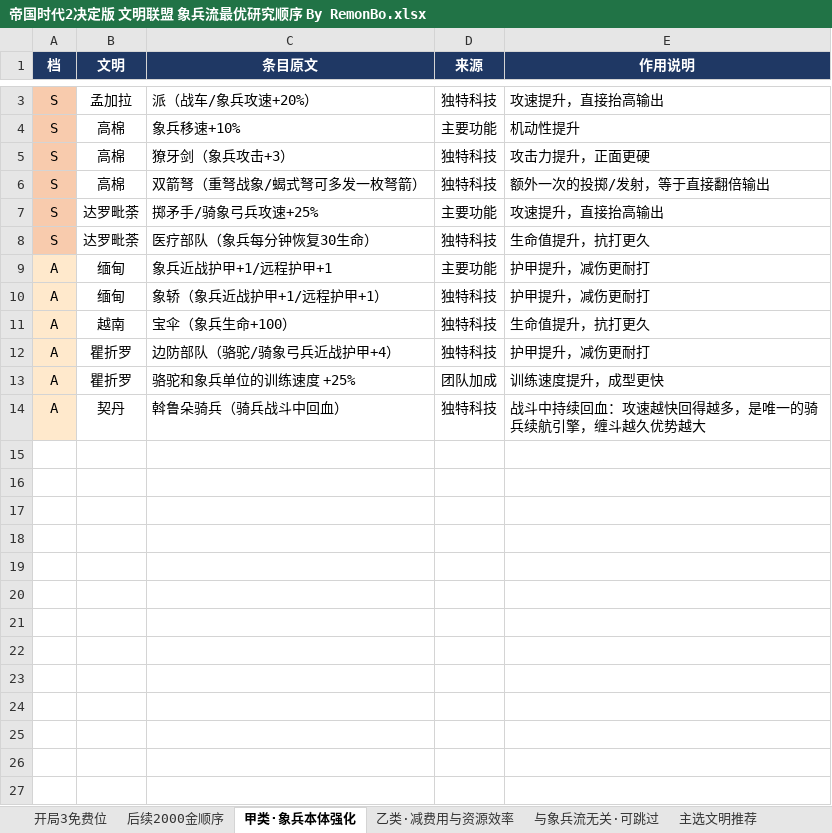
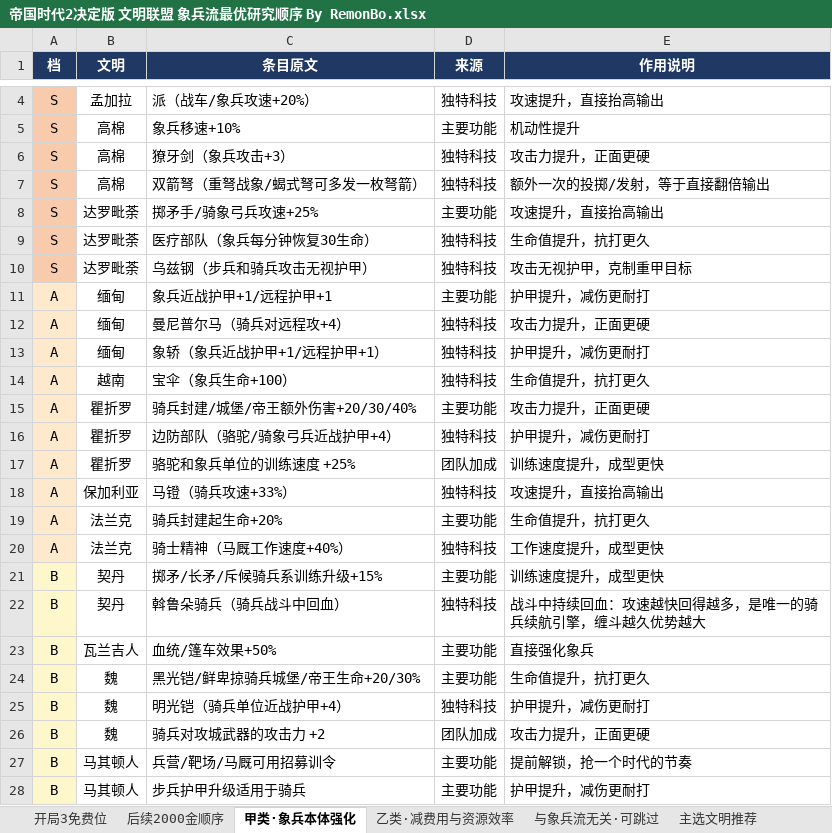
Before and after one commit to 198agk/aoe2de-civilization-guide, an Excel workbook: 帝国时代2决定版 文明联盟 象兵流最优研究顺序 By RemonBo.xlsx, sheet 甲类·象兵本体强化, drawn as a sheet; only a part is shown, gaps mark what is left out; values as stored, in another font and other column widths than the file's, no borders; addresses are those after the commit; the diff covers the shown part only; the diff names each change by its address in the sheet, - before the commit and + after, or states it on an @@ line.

```diff
--- a/帝国时代2决定版 文明联盟 象兵流最优研究顺序 By RemonBo.xlsx (sheet 甲类·象兵本体强化)
+++ b/帝国时代2决定版 文明联盟 象兵流最优研究顺序 By RemonBo.xlsx (sheet 甲类·象兵本体强化)
+row 10: S | 达罗毗荼 | 乌兹钢（步兵和骑兵攻击无视护甲） | 独特科技 | 攻击无视护甲，克制重甲目标
+row 12: A | 缅甸 | 曼尼普尔马（骑兵对远程攻+4） | 独特科技 | 攻击力提升，正面更硬
+row 15: A | 瞿折罗 | 骑兵封建/城堡/帝王额外伤害+20/30/40% | 主要功能 | 攻击力提升，正面更硬
+row 18: A | 保加利亚 | 马镫（骑兵攻速+33%） | 独特科技 | 攻速提升，直接抬高输出
+row 19: A | 法兰克 | 骑兵封建起生命+20% | 主要功能 | 生命值提升，抗打更久
+row 20: A | 法兰克 | 骑士精神（马厩工作速度+40%） | 独特科技 | 工作速度提升，成型更快
+row 21: B | 契丹 | 掷矛/长矛/斥候骑兵系训练升级+15% | 主要功能 | 训练速度提升，成型更快
-A22 (档): A
+A22 (档): B
+row 23: B | 瓦兰吉人 | 血统/篷车效果+50% | 主要功能 | 直接强化象兵
+row 24: B | 魏 | 黑光铠/鲜卑掠骑兵城堡/帝王生命+20/30% | 主要功能 | 生命值提升，抗打更久
+row 25: B | 魏 | 明光铠（骑兵单位近战护甲+4） | 独特科技 | 护甲提升，减伤更耐打
+row 26: B | 魏 | 骑兵对攻城武器的攻击力 +2 | 团队加成 | 攻击力提升，正面更硬
+row 27: B | 马其顿人 | 兵营/靶场/马厩可用招募训令 | 主要功能 | 提前解锁，抢一个时代的节奏
+row 28: B | 马其顿人 | 步兵护甲升级适用于骑兵 | 主要功能 | 护甲提升，减伤更耐打
```
Also changed, not shown: 12 added rows elsewhere in this sheet, sheet 全62文明总名次, sheet 后续2000金顺序, sheet 主选文明推荐, sheet 与象兵流无关·可跳过, sheet 乙类·减费用与资源效率, sheet 开局3免费位, 帝国时代2决定版 文明联盟 发育经济流最优研究顺序 By RemonBo.xlsx, 帝国时代2决定版 文明联盟 弩车流最优研究顺序 By RemonBo.xlsx, 11 other files.
